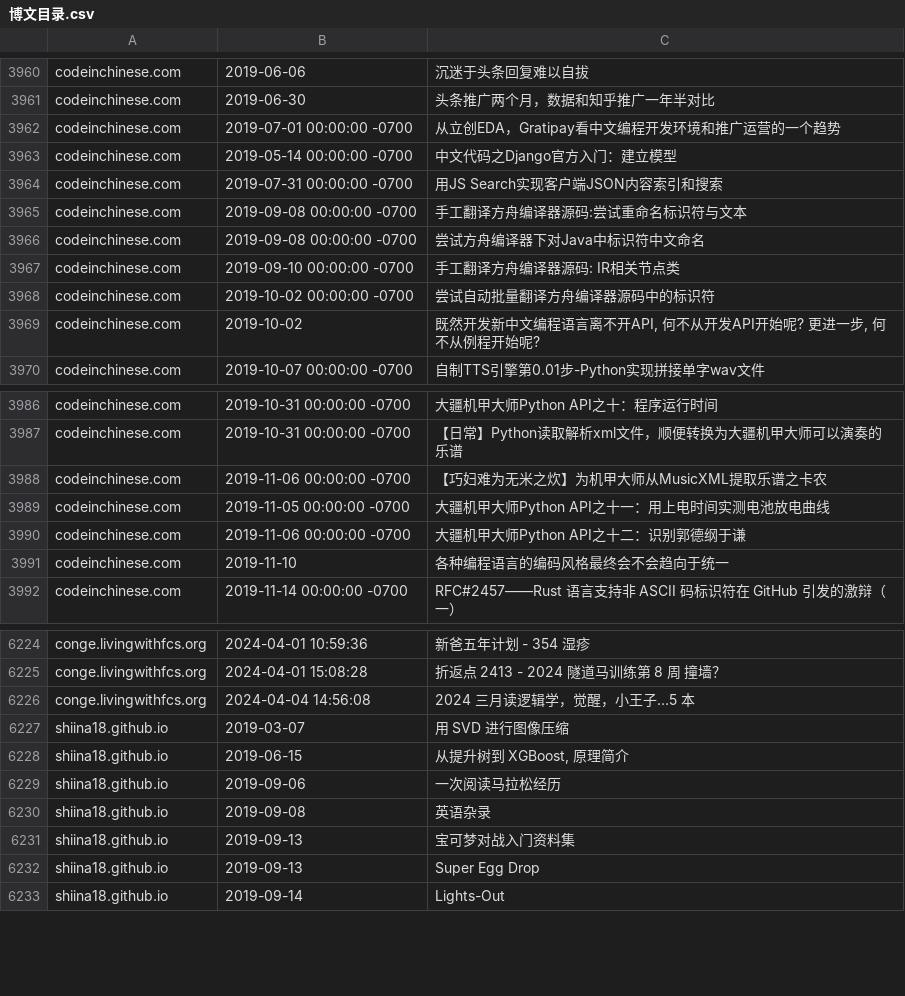
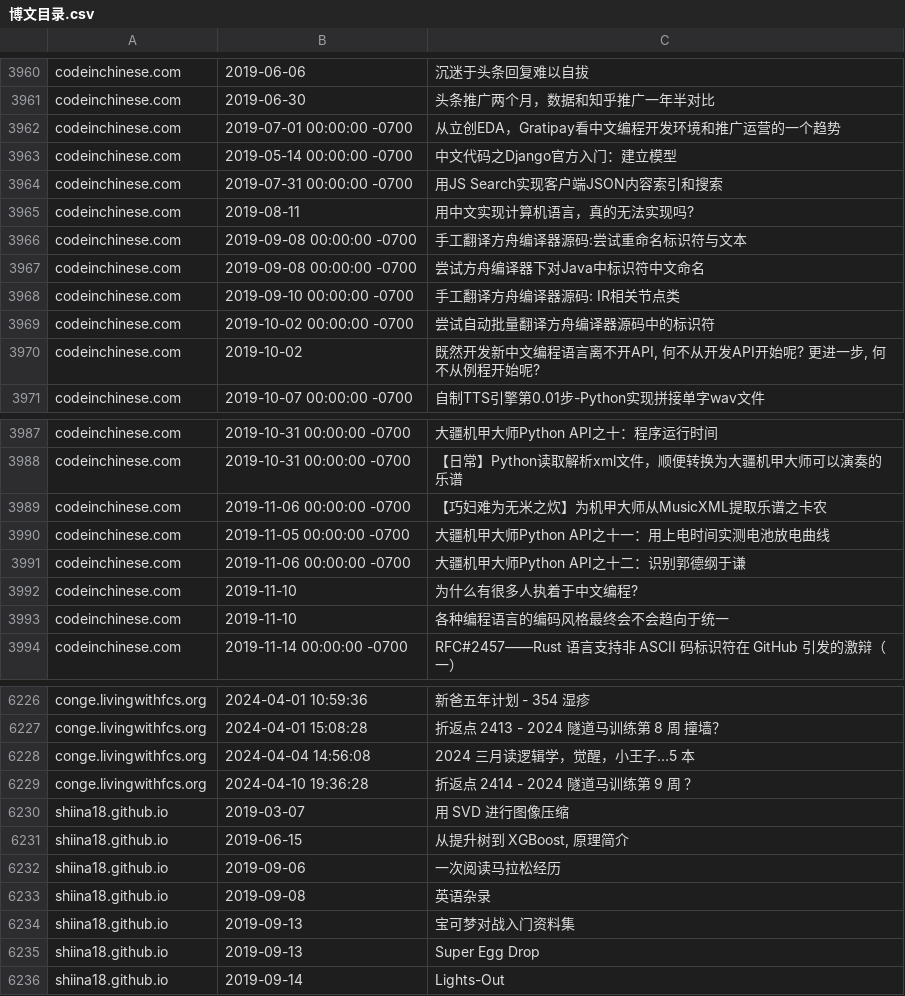
Before and after one commit to nobodxbodon/collection-of-chinese-blogs, a CSV file: 原型/博文目录.csv, drawn as a sheet; only a part is shown, gaps mark what is left out; the diff names each change by its address in the sheet, - before the commit and + after, or states it on an @@ line.

```diff
--- a/原型/博文目录.csv
+++ b/原型/博文目录.csv
+row 3965: codeinchinese.com | 2019-08-11 | 用中文实现计算机语言，真的无法实现吗?
+row 3992: codeinchinese.com | 2019-11-10 | 为什么有很多人执着于中文编程?
+row 6229: conge.livingwithfcs.org | 2024-04-10 19:36:28 | 折返点 2414 - 2024 隧道马训练第 9 周 ？
```
Also changed, not shown: 原型/统计数据.csv, 3 other files.
